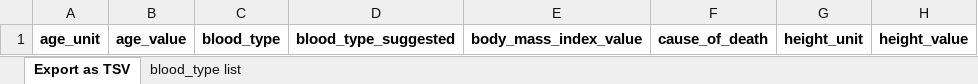
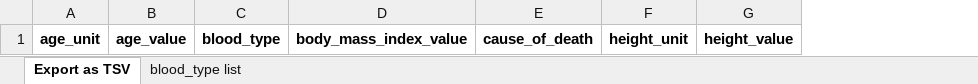
Before and after one commit to hubmapconsortium/ingest-validation-tools, an Excel workbook: docs/donor/donor.xlsx, sheet Export as TSV, drawn as a sheet; only a part is shown; values as stored, in another font and other column widths than the file's, no borders; the diff names each change by its address in the sheet, - before the commit and + after, or states it on an @@ line.

Commit message:
Update docs after change of donor-v0.yaml

```diff
--- a/docs/donor/donor.xlsx (sheet Export as TSV)
+++ b/docs/donor/donor.xlsx (sheet Export as TSV)
-column D, row 1: blood_type_suggested
```
Also changed, not shown: sheet blood_type list, 3 other files.
